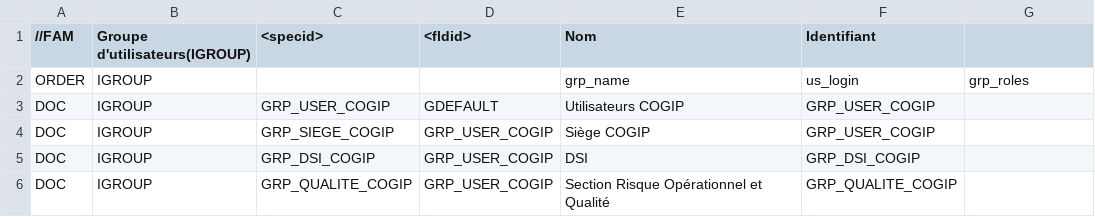
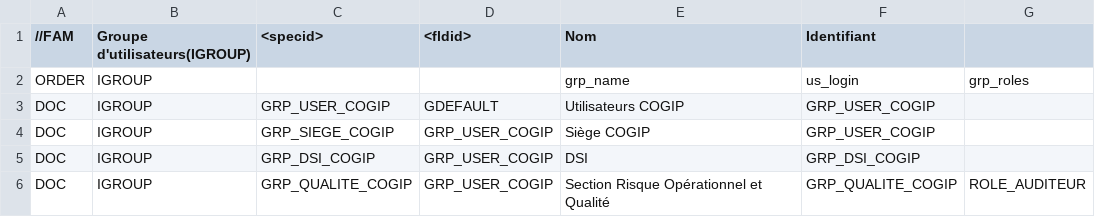
Before and after one commit to zatmania/dynacase-quick-start-code, a CSV file: COGIP_AUDIT/IGROUP__INIT_DATA.csv, drawn as a sheet.

```diff
--- a/COGIP_AUDIT/IGROUP__INIT_DATA.csv
+++ b/COGIP_AUDIT/IGROUP__INIT_DATA.csv
@@ -5,2 +5,2 @@ DOC;IGROUP;GRP_SIEGE_COGIP;GRP_USER_COGIP;Siège COGIP;GRP_USER_COGIP;
 DOC;IGROUP;GRP_DSI_COGIP;GRP_USER_COGIP;DSI;GRP_DSI_COGIP;
-DOC;IGROUP;GRP_QUALITE_COGIP;GRP_USER_COGIP;Section Risque Opérationnel et Qualité;GRP_QUALITE_COGIP;
+DOC;IGROUP;GRP_QUALITE_COGIP;GRP_USER_COGIP;Section Risque Opérationnel et Qualité;GRP_QUALITE_COGIP;ROLE_AUDITEUR
```
Also changed, not shown: COGIP_AUDIT/IUSER__INIT_DATA.csv.
